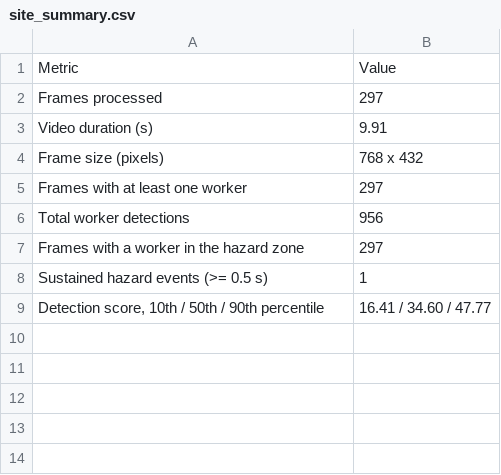
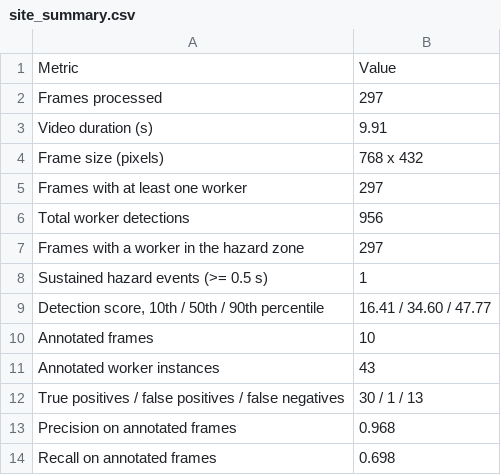
Before and after one commit to uomoathens/matlab-smart-infrastructure, a CSV file: examples/06-construction-worker-safety/results/site_summary.csv, drawn as a sheet; the diff names each change by its address in the sheet, - before the commit and + after, or states it on an @@ line.

```diff
--- a/examples/06-construction-worker-safety/results/site_summary.csv
+++ b/examples/06-construction-worker-safety/results/site_summary.csv
+row 10: Annotated frames | 10
+row 11: Annotated worker instances | 43
+row 12: True positives / false positives / false negatives | 30 / 1 / 13
+row 13: Precision on annotated frames | 0.968
+row 14: Recall on annotated frames | 0.698
```
Also changed, not shown: examples/06-construction-worker-safety/results/site_detections.csv, examples/06-construction-worker-safety/results/site_detections_per_frame.csv, 10 other files.
